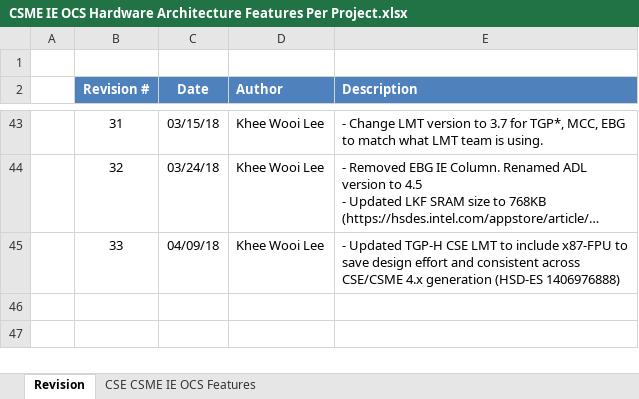
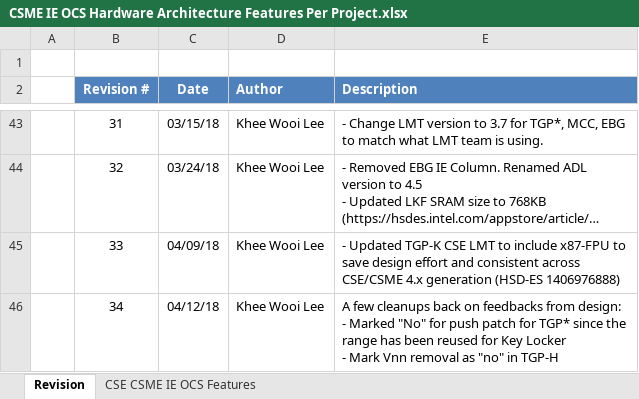
Before and after one commit to jason-ytsao/exp_submodule, an Excel workbook: ArchSpecs/Working/CSME IE OCS Hardware Architecture Features Per Project.xlsx, sheet Revision, drawn as a sheet; only a part is shown, gaps mark what is left out; long unchanged cells end in …; values as stored, in another font and other column widths than the file's, no borders; ↵ is a line break in a cell; the diff names each change by its address in the sheet, - before the commit and + after, or states it on an @@ line.

```diff
--- a/ArchSpecs/Working/CSME IE OCS Hardware Architecture Features Per Project.xlsx (sheet Revision)
+++ b/ArchSpecs/Working/CSME IE OCS Hardware Architecture Features Per Project.xlsx (sheet Revision)
-E45 (Description): - Updated TGP-H CSE LMT…
+E45 (Description): - Updated TGP-K CSE LMT…
+row 46:  | 34 | 04/12/18 | Khee Wooi Lee | A few cleanups back on feedbacks from design: ↵ - Marked "No" for push patch for TGP* since the range has been reused for Key Locker ↵ - Mark Vnn removal as "no" in TGP-H
```
Also changed, not shown: sheet CSE CSME IE OCS Features.
